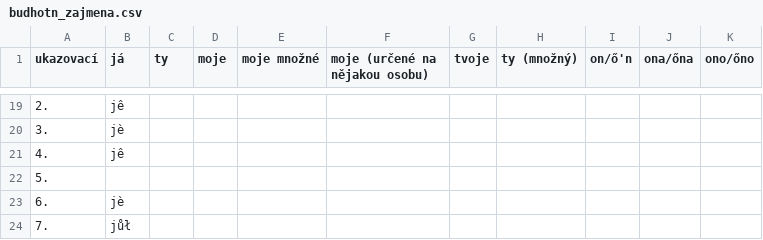
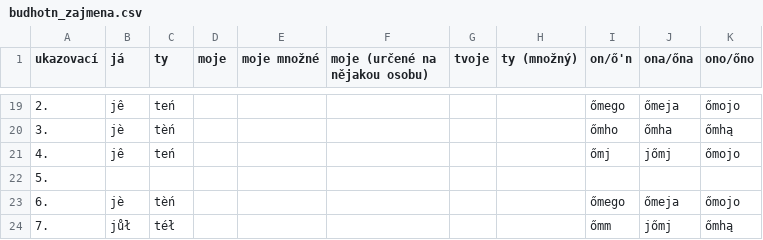
Before and after one commit to 637man/Budhotn, a CSV file: budhotn_zajmena.csv, drawn as a sheet; only a part is shown, gaps mark what is left out; the diff covers the shown part only.

```diff
--- a/budhotn_zajmena.csv
+++ b/budhotn_zajmena.csv
@@ -19,6 +19,6 @@ ukazovací,já,ty,moje,moje množné,moje (určené na nějakou osobu),tvoje,ty
-2.,jê,,,,,,,,,
-3.,jè,,,,,,,,,
-4.,jê,,,,,,,,,
+2.,jê,teń,,,,,,őmego,őmeja,őmojo
+3.,jè,tèń,,,,,,őmho,őmha,őmhą
+4.,jê,teń,,,,,,őmj,jőmj,őmojo
 5.,,,,,,,,,,
-6.,jè,,,,,,,,,
-7.,jůł,,,,,,,,,
+6.,jè,tèń,,,,,,őmego,őmeja,őmojo
+7.,jůł,téł,,,,,,őmm,jőmj,őmhą
```
Also changed, not shown: 29 edited cells elsewhere in this file.
